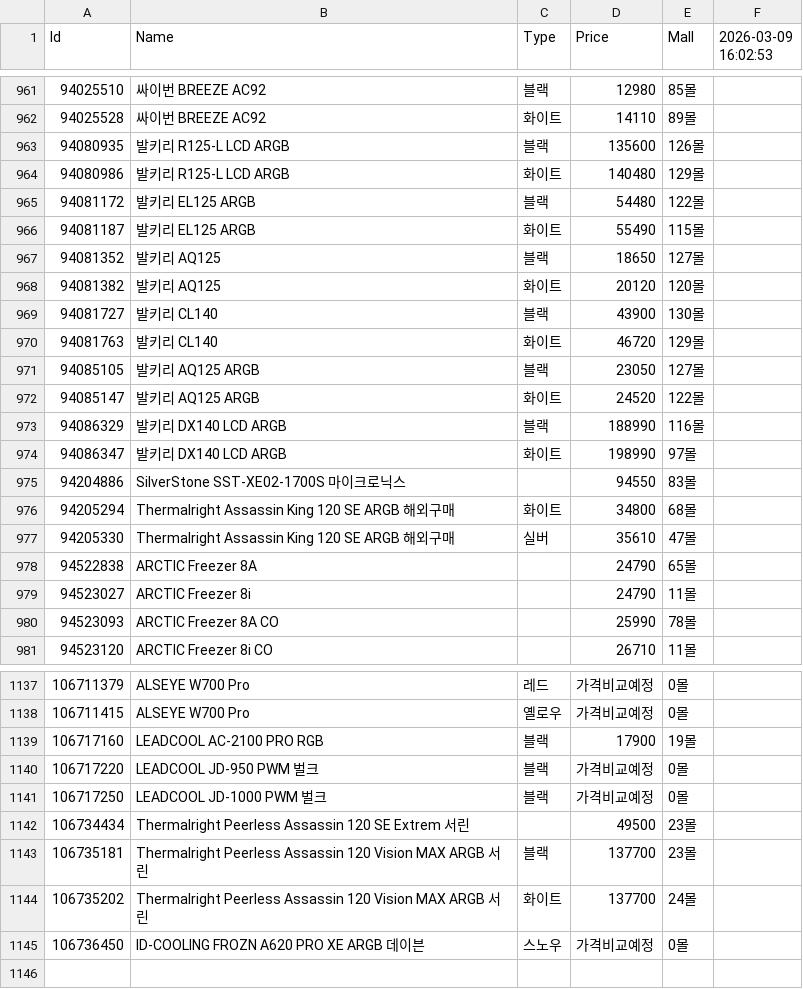
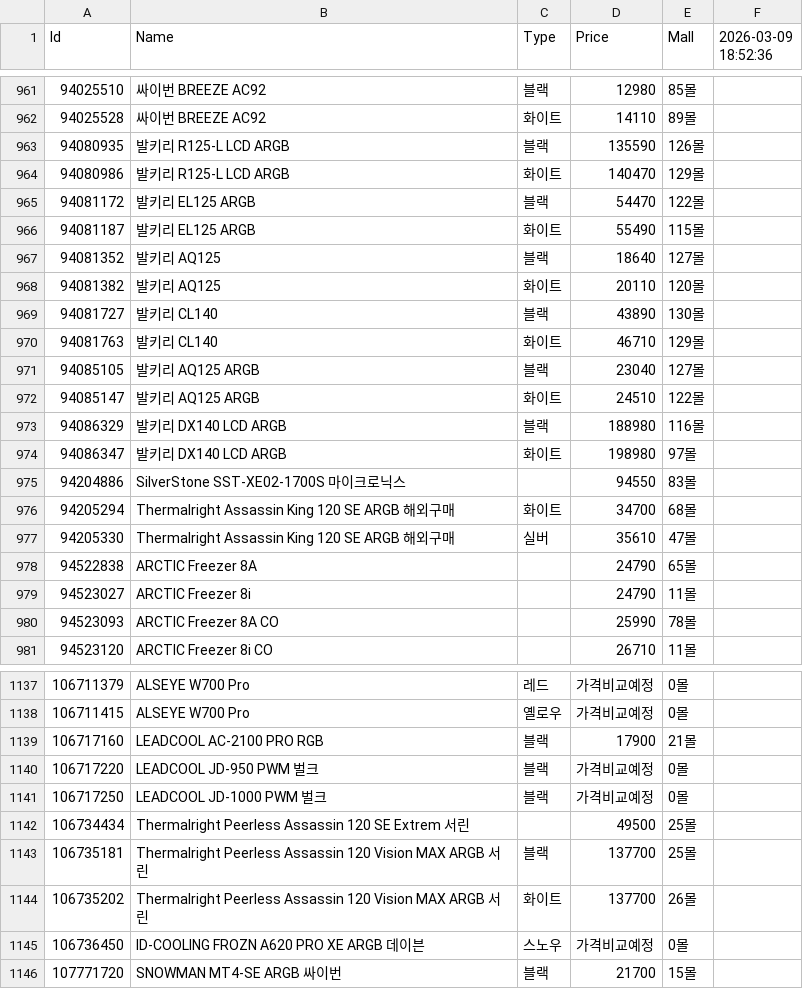
Before and after one commit to SSSSSSSSSSSSSSSSSSSSSSSSSSSSSSSSSSSSSun/Danawa-Crawler, a CSV file: crawl_data/Air Cooler.csv, drawn as a sheet; only a part is shown, gaps mark what is left out; the diff covers the shown part only.

```diff
--- a/crawl_data/Air Cooler.csv
+++ b/crawl_data/Air Cooler.csv
@@ -1 +1 @@
-Id,Name,Type,Price,Mall,2026-03-09 16:02:53
+Id,Name,Type,Price,Mall,2026-03-09 18:52:36
@@ -962,16 +962,16 @@ Id,Name,Type,Price,Mall,2026-03-09 16:02:53
 94025528,싸이번 BREEZE AC92,화이트,14110,89몰,
-94080935,발키리 R125-L LCD ARGB,블랙,135600,126몰,
-94080986,발키리 R125-L LCD ARGB,화이트,140480,129몰,
-94081172,발키리 EL125 ARGB,블랙,54480,122몰,
+94080935,발키리 R125-L LCD ARGB,블랙,135590,126몰,
+94080986,발키리 R125-L LCD ARGB,화이트,140470,129몰,
+94081172,발키리 EL125 ARGB,블랙,54470,122몰,
 94081187,발키리 EL125 ARGB,화이트,55490,115몰,
-94081352,발키리 AQ125,블랙,18650,127몰,
-94081382,발키리 AQ125,화이트,20120,120몰,
-94081727,발키리 CL140,블랙,43900,130몰,
-94081763,발키리 CL140,화이트,46720,129몰,
-94085105,발키리 AQ125 ARGB,블랙,23050,127몰,
-94085147,발키리 AQ125 ARGB,화이트,24520,122몰,
-94086329,발키리 DX140 LCD ARGB,블랙,188990,116몰,
-94086347,발키리 DX140 LCD ARGB,화이트,198990,97몰,
+94081352,발키리 AQ125,블랙,18640,127몰,
+94081382,발키리 AQ125,화이트,20110,120몰,
+94081727,발키리 CL140,블랙,43890,130몰,
+94081763,발키리 CL140,화이트,46710,129몰,
+94085105,발키리 AQ125 ARGB,블랙,23040,127몰,
+94085147,발키리 AQ125 ARGB,화이트,24510,122몰,
+94086329,발키리 DX140 LCD ARGB,블랙,188980,116몰,
+94086347,발키리 DX140 LCD ARGB,화이트,198980,97몰,
 94204886,SilverStone SST-XE02-1700S 마이크로닉스,,94550,83몰,
-94205294,Thermalright Assassin King 120 SE ARGB 해외구매,화이트,34800,68몰,
+94205294,Thermalright Assassin King 120 SE ARGB 해외구매,화이트,34700,68몰,
 94205330,Thermalright Assassin King 120 SE ARGB 해외구매,실버,35610,47몰,
@@ -1138,8 +1138,9 @@ Id,Name,Type,Price,Mall,2026-03-09 16:02:53
 106711415,ALSEYE W700 Pro,옐로우,가격비교예정,0몰,
-106717160,LEADCOOL AC-2100 PRO RGB,블랙,17900,19몰,
+106717160,LEADCOOL AC-2100 PRO RGB,블랙,17900,21몰,
 106717220,LEADCOOL JD-950 PWM 벌크,블랙,가격비교예정,0몰,
 106717250,LEADCOOL JD-1000 PWM 벌크,블랙,가격비교예정,0몰,
-106734434,Thermalright Peerless Assassin 120 SE Extrem 서린,,49500,23몰,
-106735181,Thermalright Peerless Assassin 120 Vision MAX ARGB 서린,블랙,137700,23몰,
-106735202,Thermalright Peerless Assassin 120 Vision MAX ARGB 서린,화이트,137700,24몰,
+106734434,Thermalright Peerless Assassin 120 SE Extrem 서린,,49500,25몰,
+106735181,Thermalright Peerless Assassin 120 Vision MAX ARGB 서린,블랙,137700,25몰,
+106735202,Thermalright Peerless Assassin 120 Vision MAX ARGB 서린,화이트,137700,26몰,
 106736450,ID-COOLING FROZN A620 PRO XE ARGB 데이븐,스노우,가격비교예정,0몰,
+107771720,SNOWMAN MT4-SE ARGB 싸이번,블랙,21700,15몰,
```
Also changed, not shown: 74 edited cells elsewhere in this file, crawl_data/Case.csv, crawl_data/Mainboard.csv, 7 other files.
